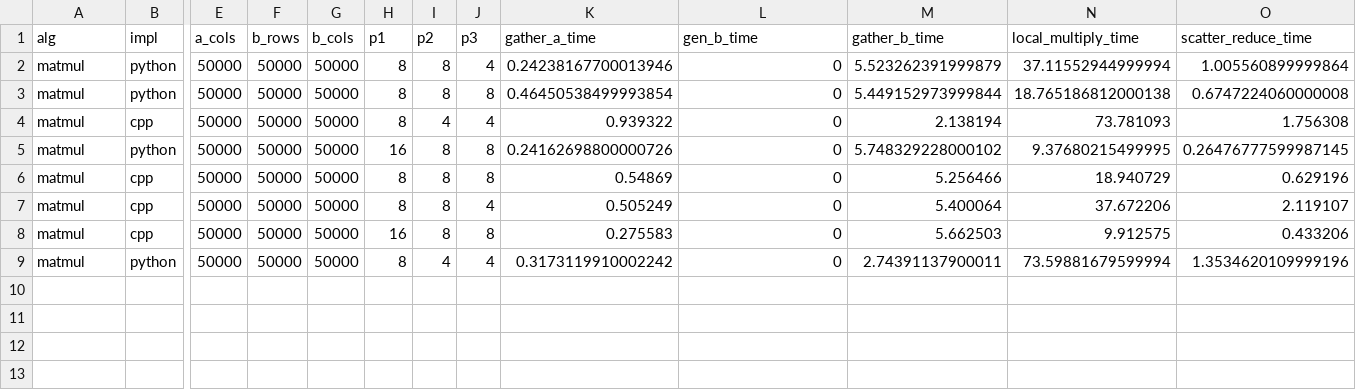
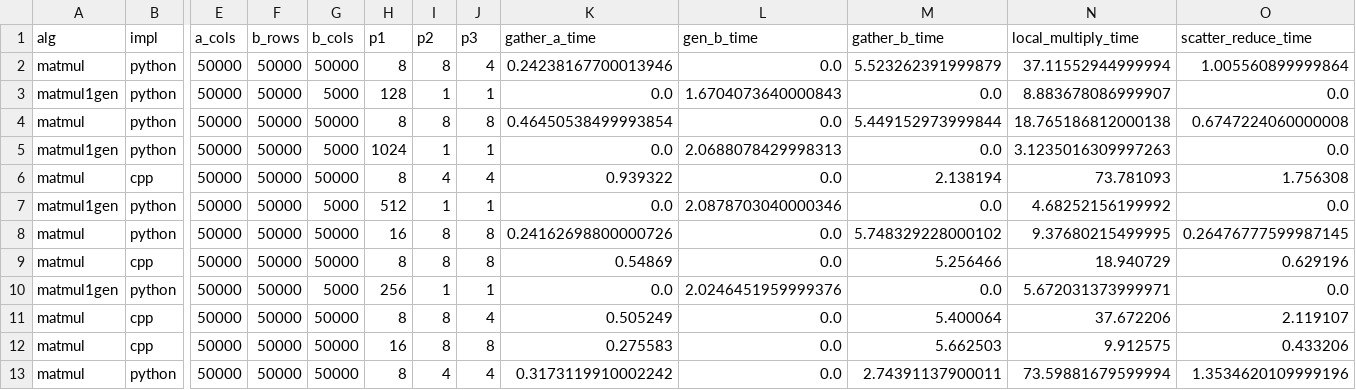
Before and after one commit to taufique71/nystrom-distributed, a CSV file: scripts/matmul-results.csv, drawn as a sheet; only a part is shown, gaps mark what is left out; addresses are those after the commit; rows hold the shown columns only; the diff names each change by its address in the sheet, - before the commit and + after, or states it on an @@ line.

Commit message:
Experiments with matmul1 with redundant omega added

```diff
--- a/scripts/matmul-results.csv
+++ b/scripts/matmul-results.csv
-L2 (gen_b_time): 0
+L2 (gen_b_time): 0.0
+row 3: matmul1gen | python | 50000 | 50000 | 5000 | 128 | 1 | 1 | 0.0 | 1.6704073640000843 | 0.0 | 8.883678086999907 | 0.0
-L4 (gen_b_time): 0
+L4 (gen_b_time): 0.0
+row 5: matmul1gen | python | 50000 | 50000 | 5000 | 1024 | 1 | 1 | 0.0 | 2.0688078429998313 | 0.0 | 3.1235016309997263 | 0.0
-L6 (gen_b_time): 0
+L6 (gen_b_time): 0.0
+row 7: matmul1gen | python | 50000 | 50000 | 5000 | 512 | 1 | 1 | 0.0 | 2.0878703040000346 | 0.0 | 4.68252156199992 | 0.0
-L8:L9 (gen_b_time): 0
+L8:L9 (gen_b_time): 0.0
+row 10: matmul1gen | python | 50000 | 50000 | 5000 | 256 | 1 | 1 | 0.0 | 2.0246451959999376 | 0.0 | 5.672031373999971 | 0.0
-L11:L13 (gen_b_time): 0
+L11:L13 (gen_b_time): 0.0
```
Also changed, not shown: 5 other files.
